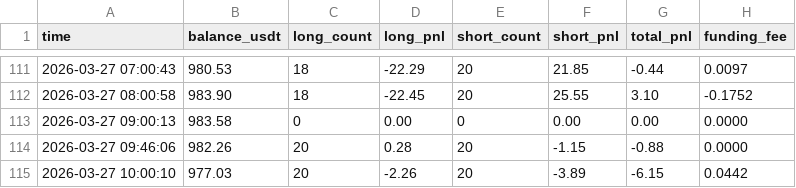
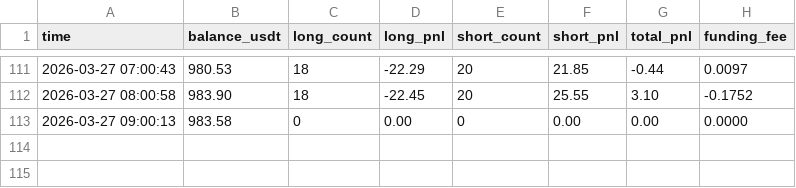
Before and after one commit to Miridescen/binance-trader, a CSV file: positions_log.csv, drawn as a sheet; only a part is shown, gaps mark what is left out; the diff names each change by its address in the sheet, - before the commit and + after, or states it on an @@ line.

```diff
--- a/positions_log.csv
+++ b/positions_log.csv
-row 114: 2026-03-27 09:46:06 | 982.26 | 20 | 0.28 | 20 | -1.15 | -0.88 | 0.0000
-row 115: 2026-03-27 10:00:10 | 977.03 | 20 | -2.26 | 20 | -3.89 | -6.15 | 0.0442
```
Also changed, not shown: open_log.csv, positions_detail_log.csv.
